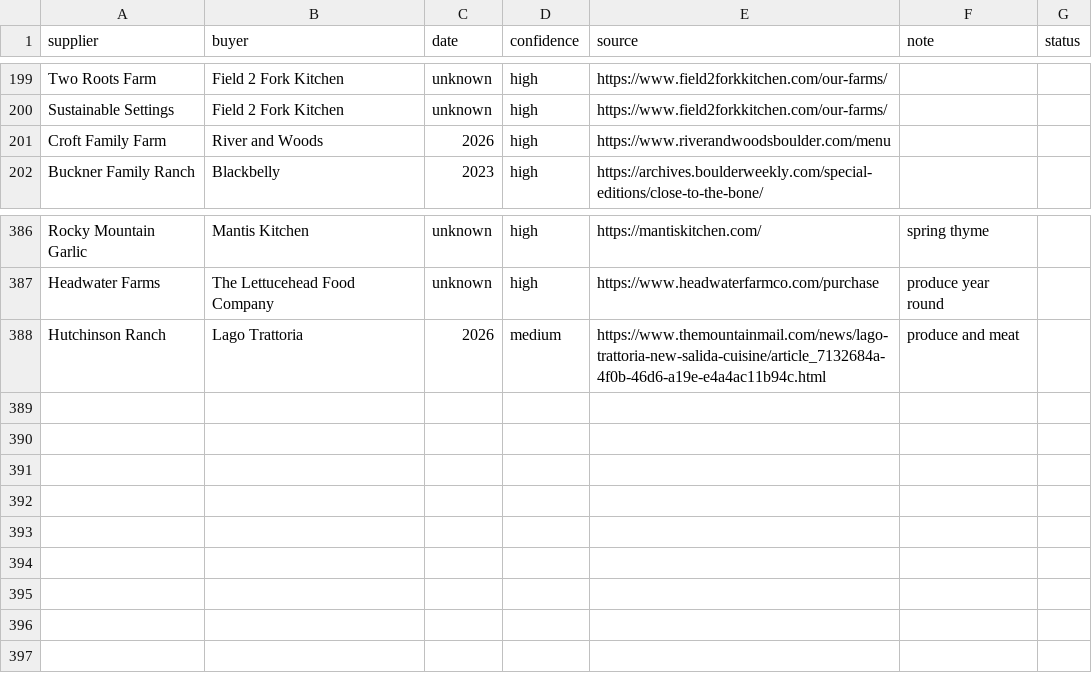
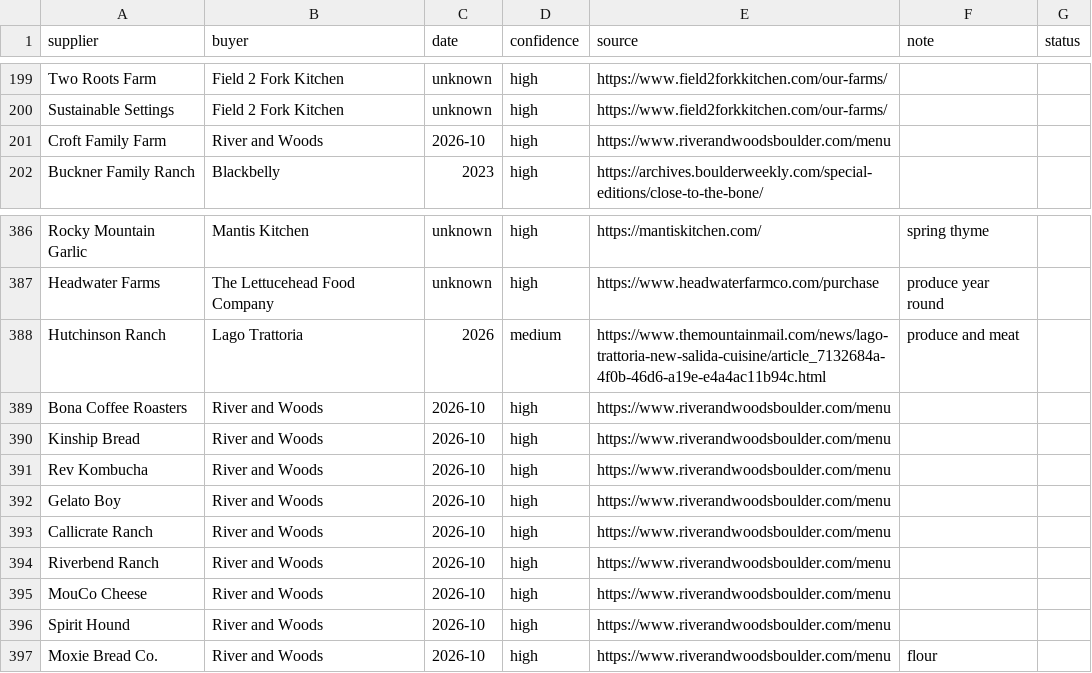
Before and after one commit to dbrown-creator/colorado-farm-trail, a CSV file: source-data/supply-network/edges.csv, drawn as a sheet; only a part is shown, gaps mark what is left out.

```diff
--- a/source-data/supply-network/edges.csv
+++ b/source-data/supply-network/edges.csv
@@ -200,3 +200,3 @@ Two Roots Farm,Field 2 Fork Kitchen,unknown,high,https://www.field2forkkitchen.c
 Sustainable Settings,Field 2 Fork Kitchen,unknown,high,https://www.field2forkkitchen.com/our-farms/,,
-Croft Family Farm,River and Woods,2026,high,https://www.riverandwoodsboulder.com/menu,,
+Croft Family Farm,River and Woods,2026-10,high,https://www.riverandwoodsboulder.com/menu,,
 Buckner Family Ranch,Blackbelly,2023,high,https://archives.boulderweekly.com/special-editions/close-to-the-bone/,,
@@ -388 +388,10 @@ Headwater Farms,The Lettucehead Food Company,unknown,high,https://www.headwaterf
 Hutchinson Ranch,Lago Trattoria,2026,medium,https://www.themountainmail.com/news/lago-trattoria-new-salida-cuisine/article_7132684a-4f0b-46d6-a19e-e4a4ac11b94c.html,produce and meat,
+Bona Coffee Roasters,River and Woods,2026-10,high,https://www.riverandwoodsboulder.com/menu,,
+Kinship Bread,River and Woods,2026-10,high,https://www.riverandwoodsboulder.com/menu,,
+Rev Kombucha,River and Woods,2026-10,high,https://www.riverandwoodsboulder.com/menu,,
+Gelato Boy,River and Woods,2026-10,high,https://www.riverandwoodsboulder.com/menu,,
+Callicrate Ranch,River and Woods,2026-10,high,https://www.riverandwoodsboulder.com/menu,,
+Riverbend Ranch,River and Woods,2026-10,high,https://www.riverandwoodsboulder.com/menu,,
+MouCo Cheese,River and Woods,2026-10,high,https://www.riverandwoodsboulder.com/menu,,
+Spirit Hound,River and Woods,2026-10,high,https://www.riverandwoodsboulder.com/menu,,
+Moxie Bread Co.,River and Woods,2026-10,high,https://www.riverandwoodsboulder.com/menu,flour,
```
Also changed, not shown: source-data/supply-network/nodes.csv, 2 other files.
